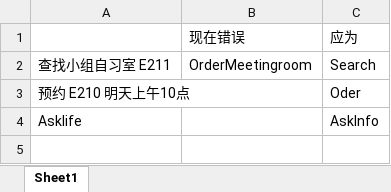
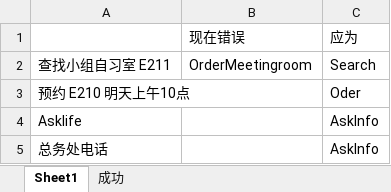
Before and after one commit to SamuelSJTU/jiaoxiaotong, an Excel workbook: messages/IntentError.xlsx, sheet Sheet1, drawn as a sheet; values as stored, in another font and other column widths than the file's, no borders; the diff names each change by its address in the sheet, - before the commit and + after, or states it on an @@ line.

```diff
--- a/messages/IntentError.xlsx (sheet Sheet1)
+++ b/messages/IntentError.xlsx (sheet Sheet1)
+sheet tab: 成功
+row 5: 总务处电话 |  | AskInfo
```
Also changed, not shown: 1 other file.
